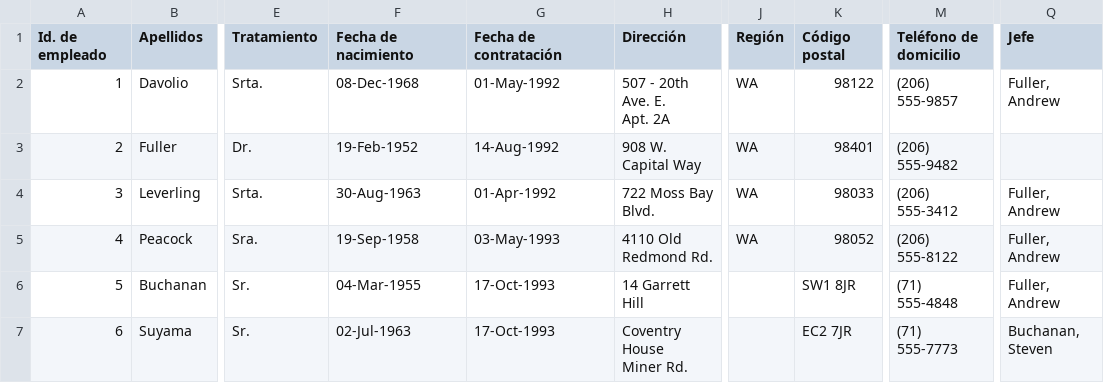
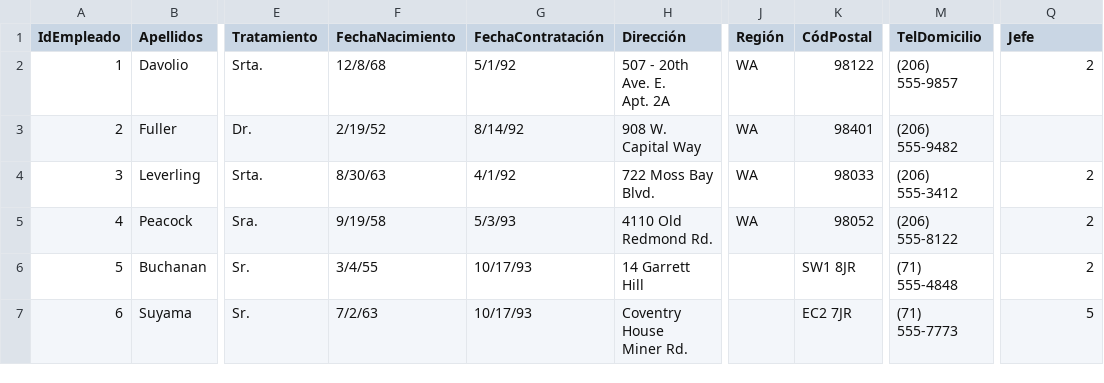
Before and after one commit to mberrueta/uade_sistema_soporte_decisiones_tpo, a CSV file: input/empleados.csv, drawn as a sheet; only a part is shown, gaps mark what is left out; the diff covers the shown part only; the diff names each change by its address in the sheet, - before the commit and + after, or states it on an @@ line.

```diff
--- a/input/empleados.csv
+++ b/input/empleados.csv
@@ column A (IdEmpleado) renumbered in row 1 @@
-F1: Fecha de nacimiento
+F1: FechaNacimiento
-G1: Fecha de contratación
+G1: FechaContratación
-K1: Código postal
+K1: CódPostal
-M1: Teléfono de domicilio
+M1: TelDomicilio
-F2 (FechaNacimiento): 08-Dec-1968
+F2 (FechaNacimiento): 12/8/68
-G2 (FechaContratación): 01-May-1992
+G2 (FechaContratación): 5/1/92
-Q2 (Jefe): Fuller, Andrew
+Q2 (Jefe): 2
-F3 (FechaNacimiento): 19-Feb-1952
+F3 (FechaNacimiento): 2/19/52
-G3 (FechaContratación): 14-Aug-1992
+G3 (FechaContratación): 8/14/92
-F4 (FechaNacimiento): 30-Aug-1963
+F4 (FechaNacimiento): 8/30/63
-G4 (FechaContratación): 01-Apr-1992
+G4 (FechaContratación): 4/1/92
-Q4:Q6 (Jefe): Fuller, Andrew
+Q4:Q6 (Jefe): 2
-F5 (FechaNacimiento): 19-Sep-1958
+F5 (FechaNacimiento): 9/19/58
-G5 (FechaContratación): 03-May-1993
+G5 (FechaContratación): 5/3/93
-F6 (FechaNacimiento): 04-Mar-1955
+F6 (FechaNacimiento): 3/4/55
-G6:G7 (FechaContratación): 17-Oct-1993
+G6:G7 (FechaContratación): 10/17/93
-F7 (FechaNacimiento): 02-Jul-1963
+F7 (FechaNacimiento): 7/2/63
-Q7 (Jefe): Buchanan, Steven
+Q7 (Jefe): 5
```
Also changed, not shown: 2 added rows and 10 edited cells elsewhere in this file, input/productos.csv, 6 other files.
